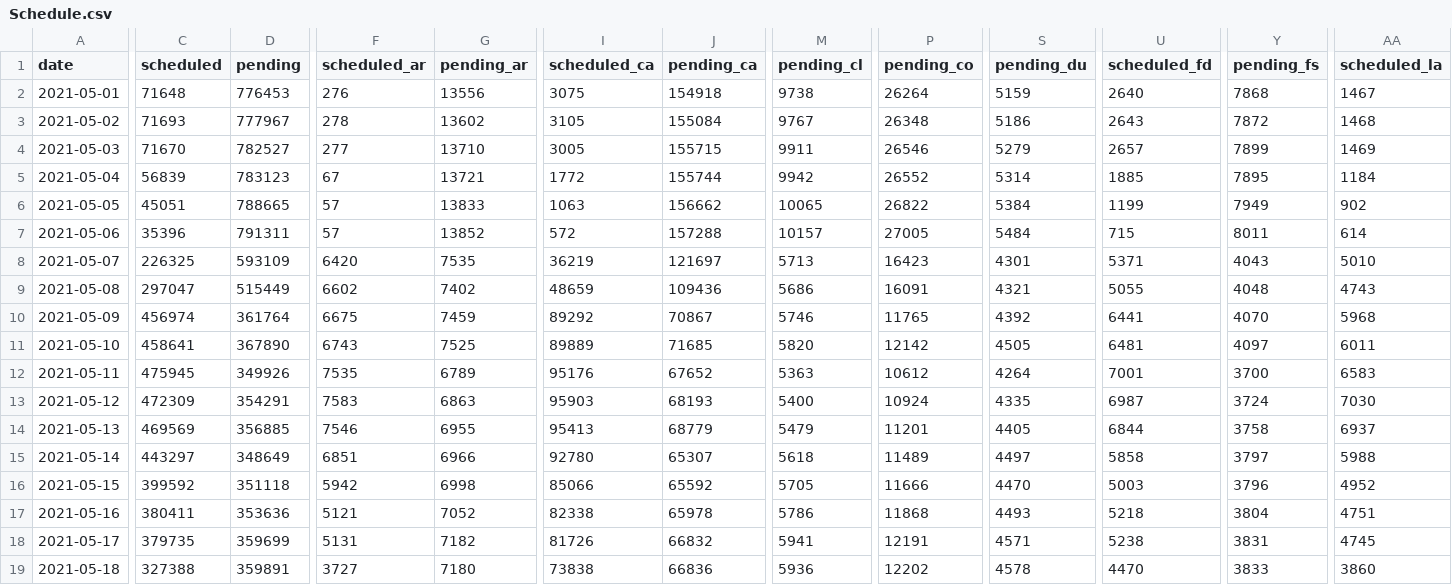
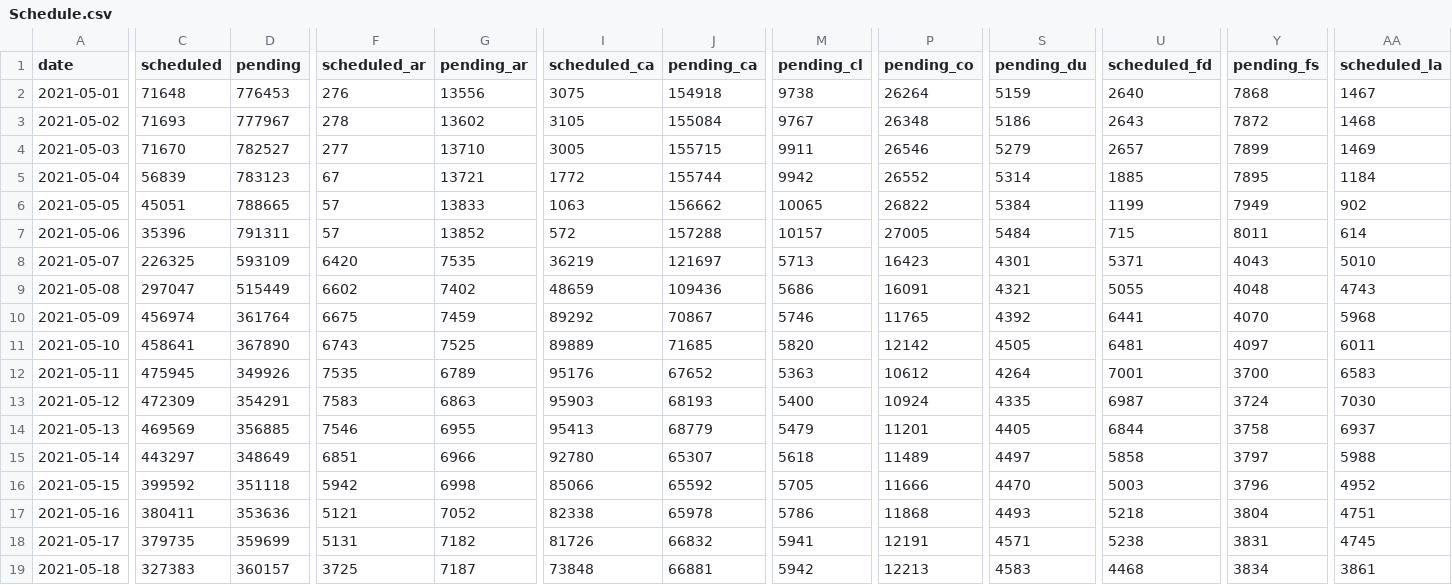
Before and after one commit to 3dgiordano/covid-19-uy-vacc-data, a CSV file: data/Schedule.csv, drawn as a sheet; only a part is shown, gaps mark what is left out; the diff covers the shown part only; the diff names each change by its address in the sheet, - before the commit and + after, or states it on an @@ line.

```diff
--- a/data/Schedule.csv
+++ b/data/Schedule.csv
-C19 (scheduled): 327388
+C19 (scheduled): 327383
-D19 (pending): 359891
+D19 (pending): 360157
-F19 (scheduled_ar): 3727
+F19 (scheduled_ar): 3725
-G19 (pending_ar): 7180
+G19 (pending_ar): 7187
-I19 (scheduled_ca): 73838
+I19 (scheduled_ca): 73848
-J19 (pending_ca): 66836
+J19 (pending_ca): 66881
-M19 (pending_cl): 5936
+M19 (pending_cl): 5942
-P19 (pending_co): 12202
+P19 (pending_co): 12213
-S19 (pending_du): 4578
+S19 (pending_du): 4583
-U19 (scheduled_fd): 4470
+U19 (scheduled_fd): 4468
-Y19 (pending_fs): 3833
+Y19 (pending_fs): 3834
-AA19 (scheduled_la): 3860
+AA19 (scheduled_la): 3861
```
Also changed, not shown: 20 edited cells elsewhere in this file, 5 other files.
